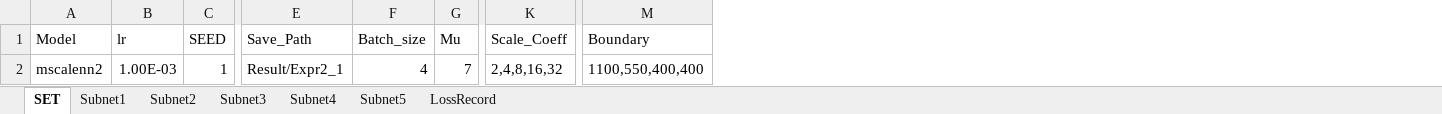
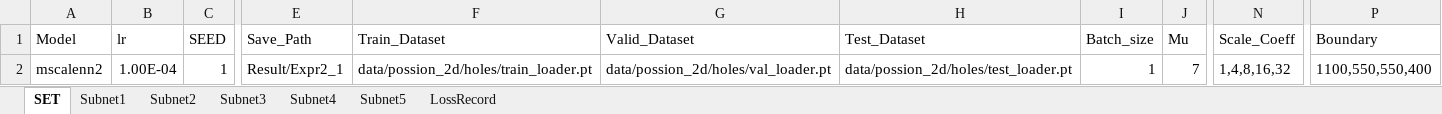
Before and after one commit to liangaomng/lulu_ms1, an Excel workbook: Expr2d/Expr_1.xlsx, sheet SET, drawn as a sheet; only a part is shown, gaps mark what is left out; values as stored, in another font and other column widths than the file's, no borders; addresses are those after the commit; the diff names each change by its address in the sheet, - before the commit and + after, or states it on an @@ line.

```diff
--- a/Expr2d/Expr_1.xlsx (sheet SET)
+++ b/Expr2d/Expr_1.xlsx (sheet SET)
+column F (Train_Dataset), row 2: data/possion_2d/holes/train_loader.pt
+column G (Valid_Dataset), row 2: data/possion_2d/holes/val_loader.pt
+column H (Test_Dataset), row 2: data/possion_2d/holes/test_loader.pt
-B2 (lr): 1.00E-03
+B2 (lr): 1.00E-04
-I2 (Batch_size): 4
+I2 (Batch_size): 1
-N2 (Scale_Coeff): 2,4,8,16,32
+N2 (Scale_Coeff): 1,4,8,16,32
-P2 (Boundary): 1100,550,400,400
+P2 (Boundary): 1100,550,550,400
```
Also changed, not shown: sheet LossRecord, sheet Subnet1, sheet Subnet2, sheet Subnet3, sheet Subnet4, sheet Subnet5, 9 other files.
